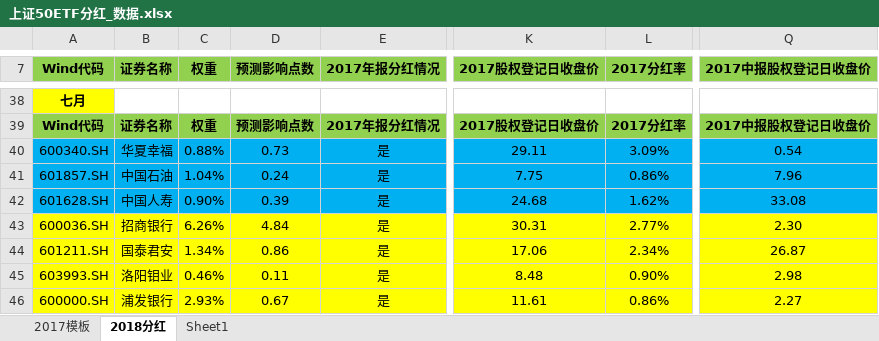
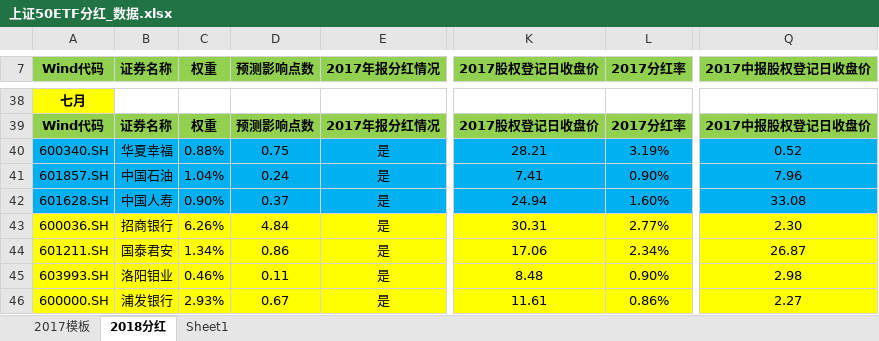
Before and after one commit to PokerDang/OPT-Account, an Excel workbook: 上证50ETF分红_数据.xlsx, sheet 2018分红, drawn as a sheet; only a part is shown, gaps mark what is left out; values as stored, in another font and other column widths than the file's, no borders; the diff names each change by its address in the sheet, - before the commit and + after, or states it on an @@ line.

```diff
--- a/上证50ETF分红_数据.xlsx (sheet 2018分红)
+++ b/上证50ETF分红_数据.xlsx (sheet 2018分红)
-D40 (预测影响点数): 0.73
+D40 (预测影响点数): 0.75
-K40 (2017股权登记日收盘价): 29.11
+K40 (2017股权登记日收盘价): 28.21
-L40 (2017分红率): 3.09%
+L40 (2017分红率): 3.19%
-Q40 (2017中报股权登记日收盘价): 0.54
+Q40 (2017中报股权登记日收盘价): 0.52
-K41 (2017股权登记日收盘价): 7.75
+K41 (2017股权登记日收盘价): 7.41
-L41 (2017分红率): 0.86%
+L41 (2017分红率): 0.90%
-D42 (预测影响点数): 0.39
+D42 (预测影响点数): 0.37
-K42 (2017股权登记日收盘价): 24.68
+K42 (2017股权登记日收盘价): 24.94
-L42 (2017分红率): 1.62%
+L42 (2017分红率): 1.60%
```
Also changed, not shown: 期权自营汇报表.xlsx, 期权自营财务记录.xlsx, 1 other file.
